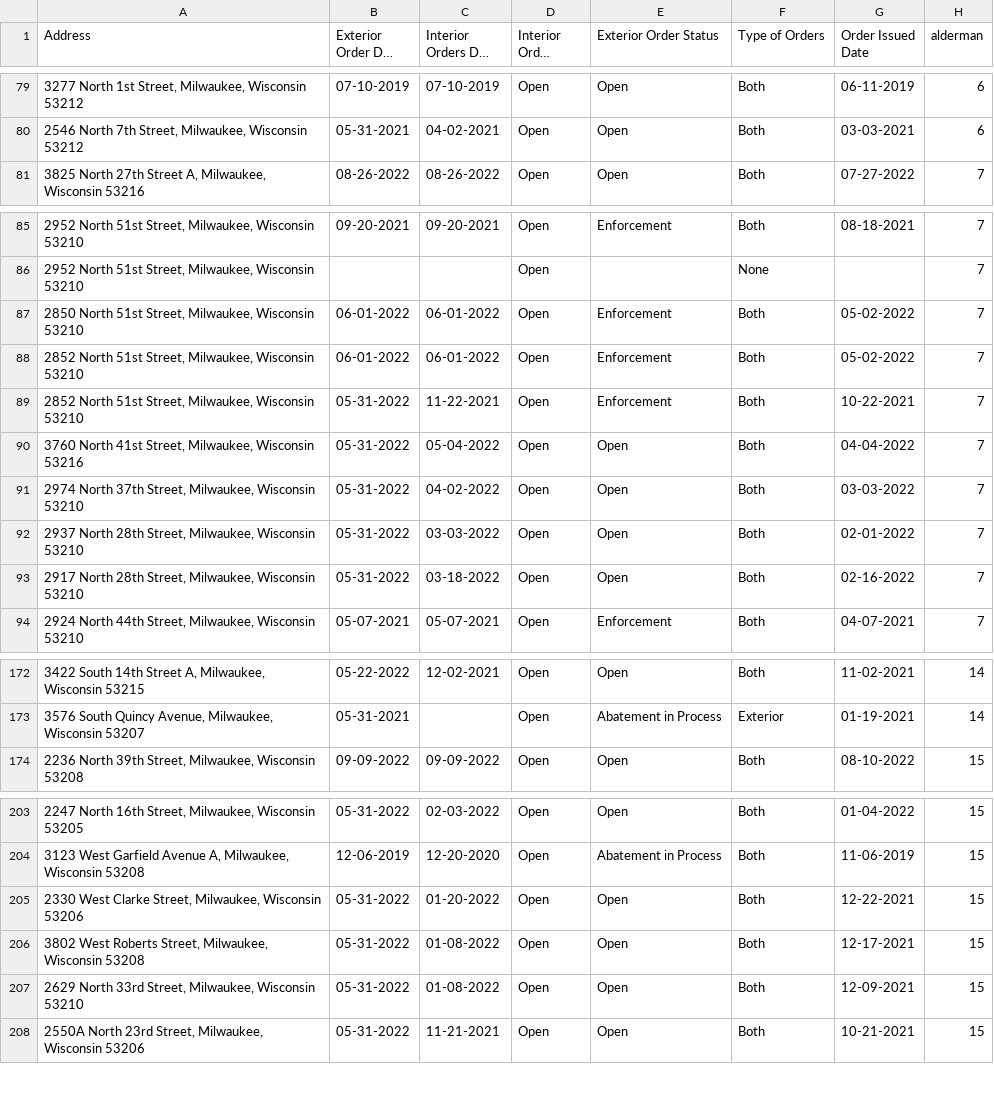
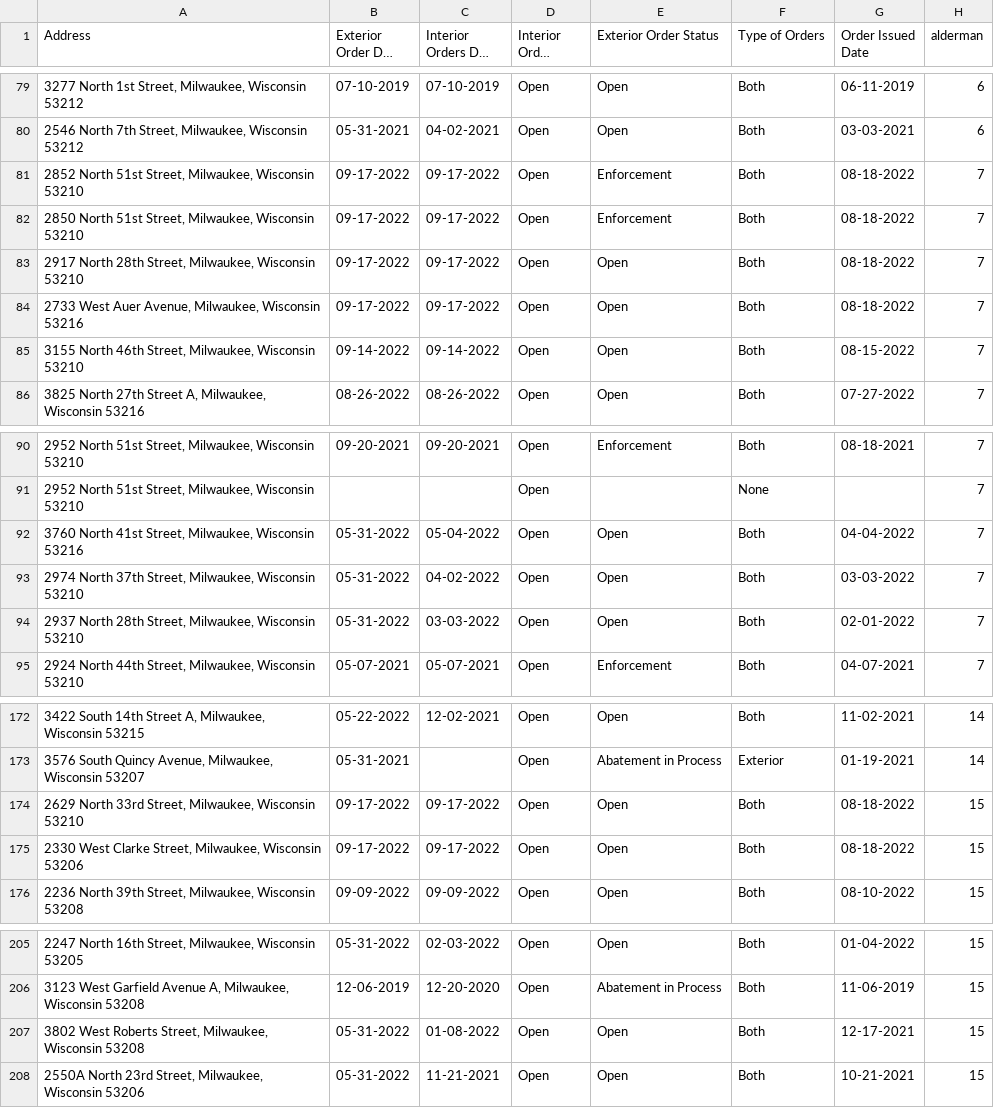
Before and after one commit to brandendupont/lead_scrape, a CSV file: open_lead.csv, drawn as a sheet; only a part is shown, gaps mark what is left out; long unchanged cells end in …; removed rows and columns are numbered as before the commit, all else as after; the diff covers the shown part only; the diff names each change by its address in the sheet, - before the commit and + after, or states it on an @@ line.

```diff
--- a/open_lead.csv
+++ b/open_lead.csv
+row 81: 2852 North 51st Street, Milwaukee, Wisconsin 53210 | 09-17-2022 | 09-17-2022 | Open | Enforcement | Both | 08-18-2022 | 7
+row 82: 2850 North 51st Street, Milwaukee, Wisconsin 53210 | 09-17-2022 | 09-17-2022 | Open | Enforcement | Both | 08-18-2022 | 7
+row 83: 2917 North 28th Street, Milwaukee, Wisconsin 53210 | 09-17-2022 | 09-17-2022 | Open | Open | Both | 08-18-2022 | 7
+row 84: 2733 West Auer Avenue, Milwaukee, Wisconsin 53216 | 09-17-2022 | 09-17-2022 | Open | Open | Both | 08-18-2022 | 7
+row 85: 3155 North 46th Street, Milwaukee, Wisconsin 53210 | 09-14-2022 | 09-14-2022 | Open | Open | Both | 08-15-2022 | 7
-row 87: 2850 North 51st Street, Milwaukee, Wisconsin 53210 | 06-01-2022 | 06-01-2022 | Open | Enforcement | Both | 05-02-2022 | 7
-row 88: 2852 North 51st Street, Milwaukee, Wisconsin 53210 | 06-01-2022 | 06-01-2022 | Open | Enforcement | Both | 05-02-2022 | 7
-row 89: 2852 North 51st Street, Milwaukee, Wisconsin 53210 | 05-31-2022 | 11-22-2021 | Open | Enforcement | Both | 10-22-2021 | 7
-row 93: 2917 North 28th Street, Milwaukee, Wisconsin 53210 | 05-31-2022 | 03-18-2022 | Open | Open | Both | 02-16-2022 | 7
+row 174: 2629 North 33rd Street, Milwaukee, Wisconsin 53210 | 09-17-2022 | 09-17-2022 | Open | Open | Both | 08-18-2022 | 15
+row 175: 2330 West Clarke Street, Milwaukee, Wisconsin 53206 | 09-17-2022 | 09-17-2022 | Open | Open | Both | 08-18-2022 | 15
-row 205: 2330 West Clarke Street, Milwaukee, Wisconsin 53206 | 05-31-2022 | 01-20-2022 | Open | Open | Both | 12-22-2021 | 15
-row 207: 2629 North 33rd Street, Milwaukee, Wisconsin 53210 | 05-31-2022 | 01-08-2022 | Open | Open | Both | 12-09-2021 | 15
```
Also changed, not shown: 1 added row, 2 removed rows and 3 edited cells elsewhere in this file, abated_lead.csv, 2 other files.
